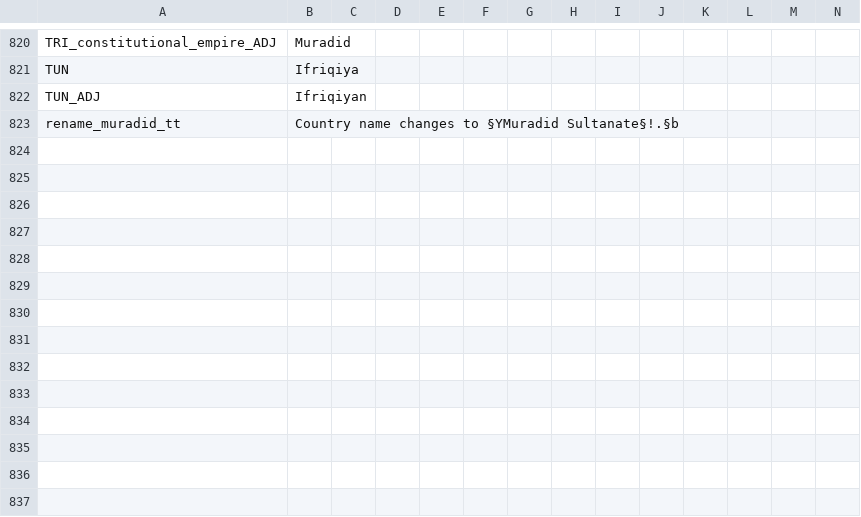
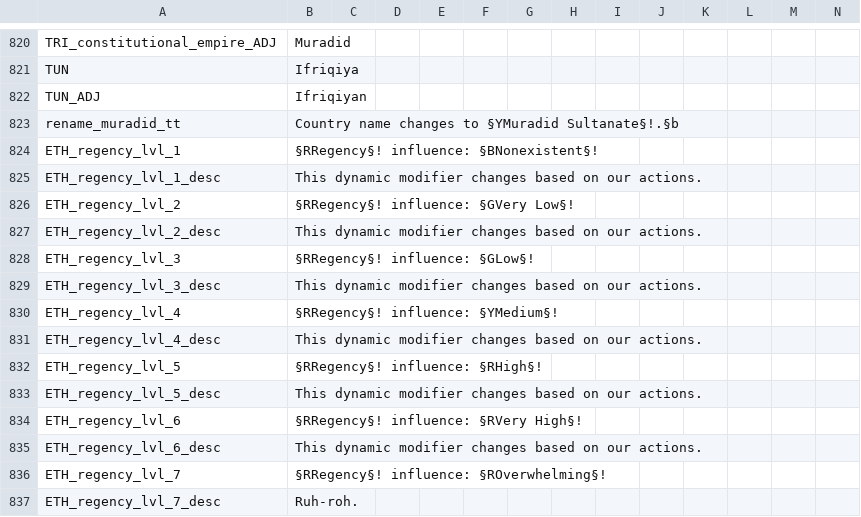
Before and after one commit to vimpelis/The-Komneniad, a CSV file: The Komneniad/localisation/Komneniad_Main.csv, drawn as a sheet; only a part is shown, gaps mark what is left out.

Commit message:
ethiopia regency rework

```diff
--- a/The Komneniad/localisation/Komneniad_Main.csv
+++ b/The Komneniad/localisation/Komneniad_Main.csv
@@ -823 +823,15 @@ TUN_ADJ;Ifriqiyan;;;;;;;;;;;;;
 rename_muradid_tt;Country name changes to §YMuradid Sultanate§!.§b;;;;;;;;;;;;;;
+ETH_regency_lvl_1;§RRegency§! influence: §BNonexistent§!;;;;;;;;;;;;;
+ETH_regency_lvl_1_desc;This dynamic modifier changes based on our actions.;;;;;;;;;;;;;
+ETH_regency_lvl_2;§RRegency§! influence: §GVery Low§!;;;;;;;;;;;;;
+ETH_regency_lvl_2_desc;This dynamic modifier changes based on our actions.;;;;;;;;;;;;;
+ETH_regency_lvl_3;§RRegency§! influence: §GLow§!;;;;;;;;;;;;;
+ETH_regency_lvl_3_desc;This dynamic modifier changes based on our actions.;;;;;;;;;;;;;
+ETH_regency_lvl_4;§RRegency§! influence: §YMedium§!;;;;;;;;;;;;;
+ETH_regency_lvl_4_desc;This dynamic modifier changes based on our actions.;;;;;;;;;;;;;
+ETH_regency_lvl_5;§RRegency§! influence: §RHigh§!;;;;;;;;;;;;;
+ETH_regency_lvl_5_desc;This dynamic modifier changes based on our actions.;;;;;;;;;;;;;
+ETH_regency_lvl_6;§RRegency§! influence: §RVery High§!;;;;;;;;;;;;;
+ETH_regency_lvl_6_desc;This dynamic modifier changes based on our actions.;;;;;;;;;;;;;
+ETH_regency_lvl_7;§RRegency§! influence: §ROverwhelming§!;;;;;;;;;;;;;
+ETH_regency_lvl_7_desc;Ruh-roh.;;;;;;;;;;;;;
```
Also changed, not shown: The Komneniad/localisation/Komneniad_Decisions.csv, The Komneniad/localisation/Komneniad_Events.csv, 17 other files.
